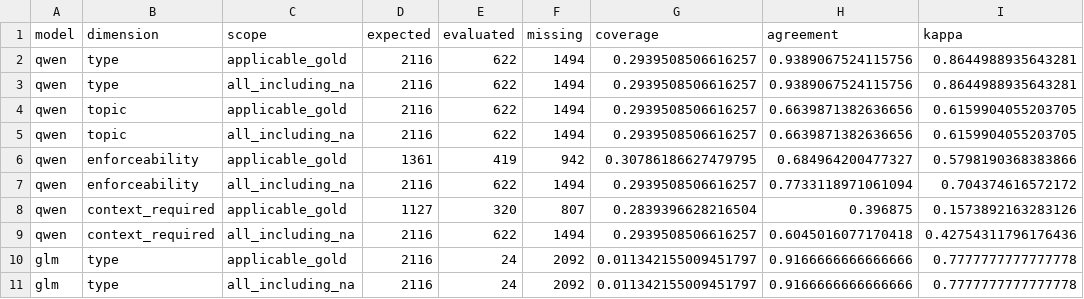
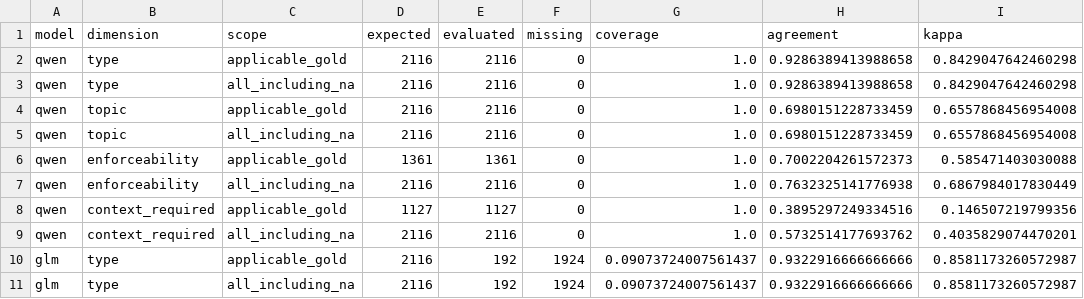
Before and after one commit to eunomia-bpf/ActPlane, a CSV file: docs/empirical-study/corpus-scale/calibration_summary.csv, drawn as a sheet; only a part is shown; the diff covers the shown part only.

Commit message:
Checkpoint dated corpus collection and full Qwen calibration

```diff
--- a/docs/empirical-study/corpus-scale/calibration_summary.csv
+++ b/docs/empirical-study/corpus-scale/calibration_summary.csv
@@ -1,11 +1,11 @@
 model,dimension,scope,expected,evaluated,missing,coverage,agreement,kappa
-qwen,type,applicable_gold,2116,622,1494,0.2939508506616257,0.9389067524115756,0.8644988935643281
-qwen,type,all_including_na,2116,622,1494,0.2939508506616257,0.9389067524115756,0.8644988935643281
-qwen,topic,applicable_gold,2116,622,1494,0.2939508506616257,0.6639871382636656,0.6159904055203705
-qwen,topic,all_including_na,2116,622,1494,0.2939508506616257,0.6639871382636656,0.6159904055203705
-qwen,enforceability,applicable_gold,1361,419,942,0.30786186627479795,0.684964200477327,0.5798190368383866
-qwen,enforceability,all_including_na,2116,622,1494,0.2939508506616257,0.7733118971061094,0.704374616572172
-qwen,context_required,applicable_gold,1127,320,807,0.2839396628216504,0.396875,0.1573892163283126
-qwen,context_required,all_including_na,2116,622,1494,0.2939508506616257,0.6045016077170418,0.42754311796176436
-glm,type,applicable_gold,2116,24,2092,0.011342155009451797,0.9166666666666666,0.7777777777777778
-glm,type,all_including_na,2116,24,2092,0.011342155009451797,0.9166666666666666,0.7777777777777778
+qwen,type,applicable_gold,2116,2116,0,1.0,0.9286389413988658,0.8429047642460298
+qwen,type,all_including_na,2116,2116,0,1.0,0.9286389413988658,0.8429047642460298
+qwen,topic,applicable_gold,2116,2116,0,1.0,0.6980151228733459,0.6557868456954008
+qwen,topic,all_including_na,2116,2116,0,1.0,0.6980151228733459,0.6557868456954008
+qwen,enforceability,applicable_gold,1361,1361,0,1.0,0.7002204261572373,0.585471403030088
+qwen,enforceability,all_including_na,2116,2116,0,1.0,0.7632325141776938,0.6867984017830449
+qwen,context_required,applicable_gold,1127,1127,0,1.0,0.3895297249334516,0.146507219799356
+qwen,context_required,all_including_na,2116,2116,0,1.0,0.5732514177693762,0.4035829074470201
+glm,type,applicable_gold,2116,192,1924,0.09073724007561437,0.9322916666666666,0.8581173260572987
+glm,type,all_including_na,2116,192,1924,0.09073724007561437,0.9322916666666666,0.8581173260572987
```
Also changed, not shown: 39 edited cells elsewhere in this file, docs/empirical-study/corpus-scale/calibration_gates.csv, docs/empirical-study/corpus-scale/paper_summary.csv, 27 other files.
